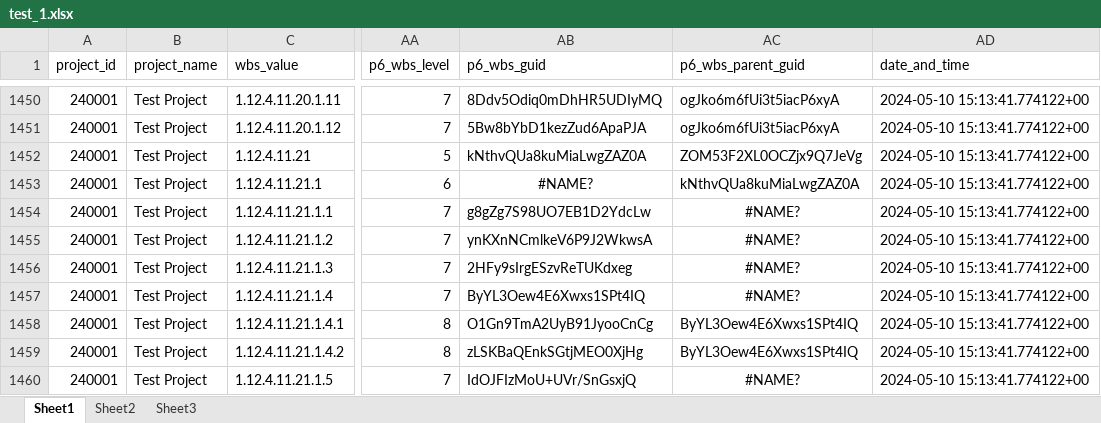
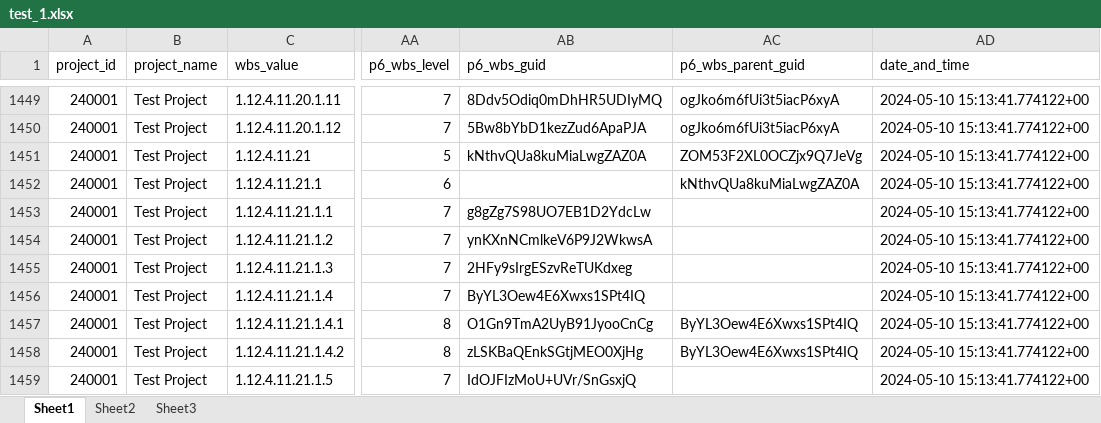
Before and after one commit to areverii/construct, an Excel workbook: resources/test_1.xlsx, sheet Sheet1, drawn as a sheet; only a part is shown, gaps mark what is left out; values as stored, in another font and other column widths than the file's, no borders; addresses are those after the commit; the diff covers the shown part only; the diff names each change by its address in the sheet, - before the commit and + after, or states it on an @@ line.

```diff
--- a/resources/test_1.xlsx (sheet Sheet1)
+++ b/resources/test_1.xlsx (sheet Sheet1)
-AB1452 (p6_wbs_guid): #NAME?
+AB1452 (p6_wbs_guid): (empty)
-AC1453:AC1456 (p6_wbs_parent_guid): #NAME?
+AC1453:AC1456 (p6_wbs_parent_guid): (empty)
-AC1459 (p6_wbs_parent_guid): #NAME?
+AC1459 (p6_wbs_parent_guid): (empty)
```
Also changed, not shown: 1 removed row and 49 edited cells elsewhere in this sheet, resources/test_1_progress_1.xlsx, 4 other files.
